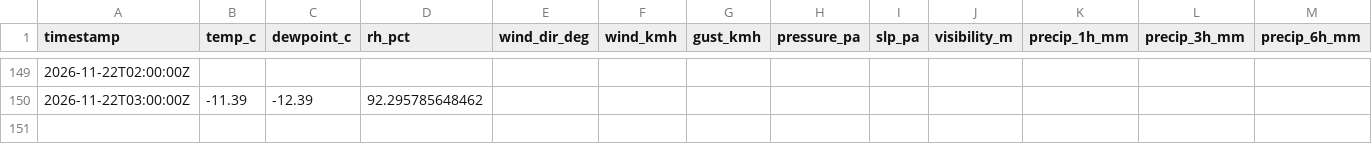
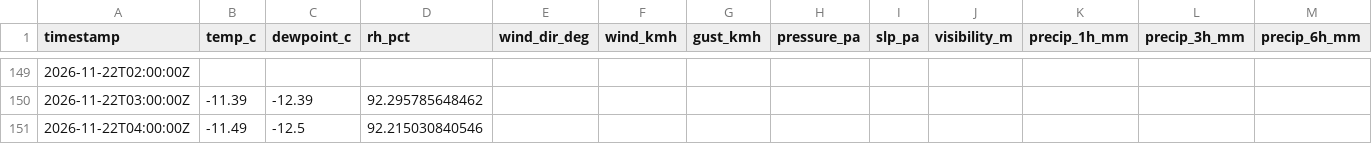
Before and after one commit to alaugeman/Brighton-Crest-Roundup, a CSV file: docs/BRC.csv, drawn as a sheet; only a part is shown, gaps mark what is left out; rows hold the shown columns only; the diff names each change by its address in the sheet, - before the commit and + after, or states it on an @@ line.

```diff
--- a/docs/BRC.csv
+++ b/docs/BRC.csv
+row 151: 2026-11-22T04:00:00Z | -11.49 | -12.5 | 92.215030840546
```
Also changed, not shown: data/BRC.csv, 1 other file.
